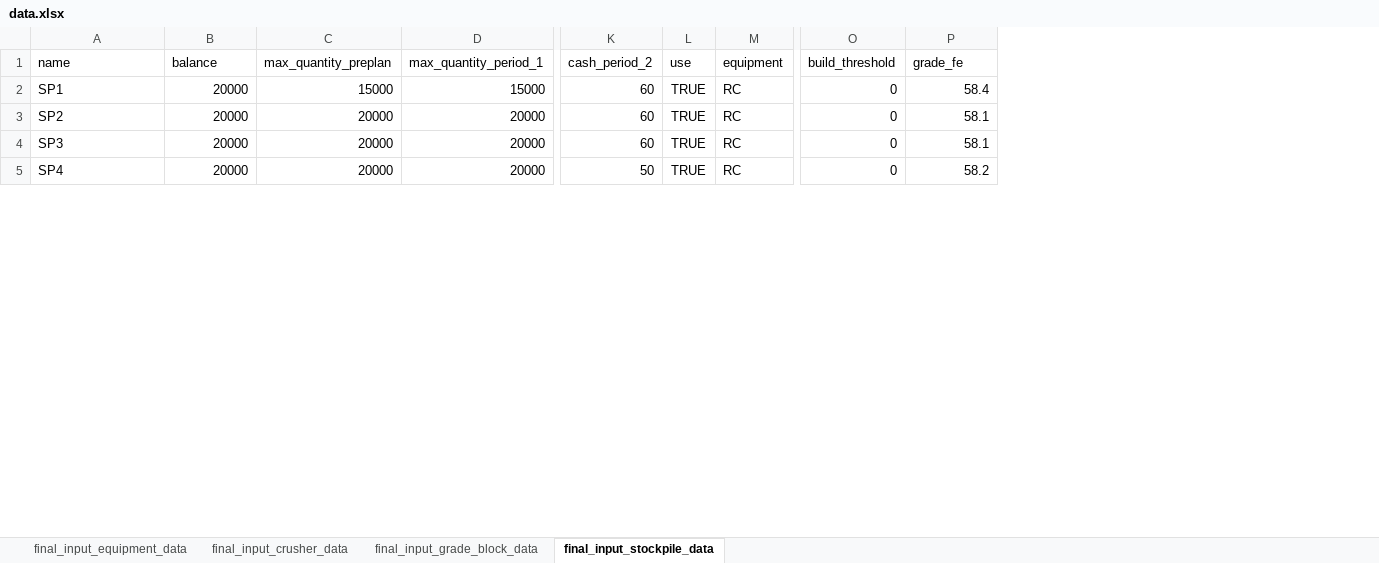
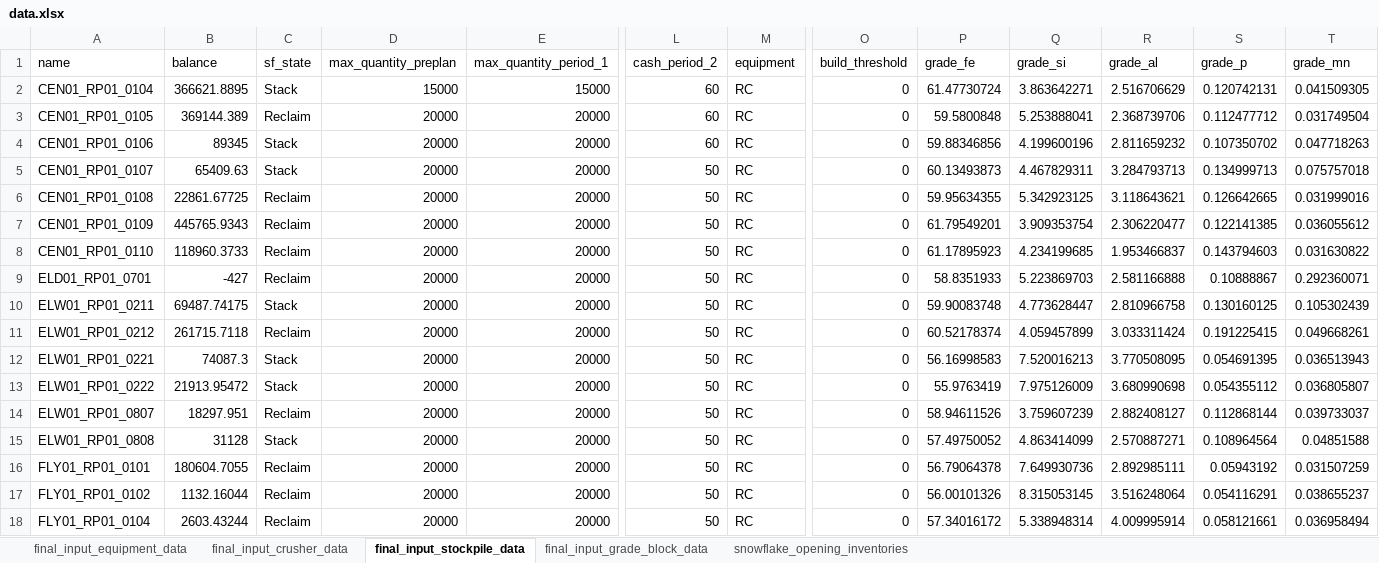
Before and after one commit to Arminium86/BlendMaster, an Excel workbook: blendmaster_backend_OOP/input/data.xlsx, sheet final_input_stockpile_data, drawn as a sheet; only a part is shown, gaps mark what is left out; values as stored, in another font and other column widths than the file's, no borders; removed rows and columns are numbered as before the commit, all else as after; rows hold the shown columns only; the diff covers the shown part only; the diff names each change by its address in the sheet, - before the commit and + after, or states it on an @@ line.

Commit message:
Added all elements and tested on actual data (EW)

```diff
--- a/blendmaster_backend_OOP/input/data.xlsx (sheet final_input_stockpile_data)
+++ b/blendmaster_backend_OOP/input/data.xlsx (sheet final_input_stockpile_data)
+sheet tab: snowflake_opening_inventories
@@ sheet tab order changed: final_input_equipment_data | final_input_crusher_data | final_input_stockpile_data | final_input_grade_block_data | snowflake_opening_inventories @@
+column C (sf_state), rows 2-4: Stack | Reclaim | Stack; row 18: Reclaim
-column L (use), rows 2-5: all TRUE
+column Q (grade_si), rows 2-4: 3.863642271 | 5.253888041 | 4.199600196; row 18: 5.338948314
+column R (grade_al), rows 2-4: 2.516706629 | 2.368739706 | 2.811659232; row 18: 4.009995914
+column S (grade_p), rows 2-4: 0.120742131 | 0.112477712 | 0.107350702; row 18: 0.058121661
+column T (grade_mn), rows 2-4: 0.041509305 | 0.031749504 | 0.047718263; row 18: 0.036958494
-A2 (name): SP1
+A2 (name): CEN01_RP01_0104
-B2 (balance): 20000
+B2 (balance): 366621.8895
-P2 (grade_fe): 58.4
+P2 (grade_fe): 61.47730724
-A3 (name): SP2
+A3 (name): CEN01_RP01_0105
-B3 (balance): 20000
+B3 (balance): 369144.389
-P3 (grade_fe): 58.1
+P3 (grade_fe): 59.5800848
-A4 (name): SP3
+A4 (name): CEN01_RP01_0106
-B4 (balance): 20000
+B4 (balance): 89345
-P4 (grade_fe): 58.1
+P4 (grade_fe): 59.88346856
+row 5: CEN01_RP01_0107 | 65409.63 | Stack | 20000 | 20000 | 50 | RC | 0 | 60.13493873 | 4.467829311 | 3.284793713 | 0.134999713 | 0.075757018
+row 6: CEN01_RP01_0108 | 22861.67725 | Reclaim | 20000 | 20000 | 50 | RC | 0 | 59.95634355 | 5.342923125 | 3.118643621 | 0.126642665 | 0.031999016
+row 7: CEN01_RP01_0109 | 445765.9343 | Reclaim | 20000 | 20000 | 50 | RC | 0 | 61.79549201 | 3.909353754 | 2.306220477 | 0.122141385 | 0.036055612
+row 8: CEN01_RP01_0110 | 118960.3733 | Reclaim | 20000 | 20000 | 50 | RC | 0 | 61.17895923 | 4.234199685 | 1.953466837 | 0.143794603 | 0.031630822
+row 9: ELD01_RP01_0701 | -427 | Reclaim | 20000 | 20000 | 50 | RC | 0 | 58.8351933 | 5.223869703 | 2.581166888 | 0.10888867 | 0.292360071
+row 10: ELW01_RP01_0211 | 69487.74175 | Stack | 20000 | 20000 | 50 | RC | 0 | 59.90083748 | 4.773628447 | 2.810966758 | 0.130160125 | 0.105302439
+row 11: ELW01_RP01_0212 | 261715.7118 | Reclaim | 20000 | 20000 | 50 | RC | 0 | 60.52178374 | 4.059457899 | 3.033311424 | 0.191225415 | 0.049668261
+row 12: ELW01_RP01_0221 | 74087.3 | Stack | 20000 | 20000 | 50 | RC | 0 | 56.16998583 | 7.520016213 | 3.770508095 | 0.054691395 | 0.036513943
+row 13: ELW01_RP01_0222 | 21913.95472 | Stack | 20000 | 20000 | 50 | RC | 0 | 55.9763419 | 7.975126009 | 3.680990698 | 0.054355112 | 0.036805807
+row 14: ELW01_RP01_0807 | 18297.951 | Reclaim | 20000 | 20000 | 50 | RC | 0 | 58.94611526 | 3.759607239 | 2.882408127 | 0.112868144 | 0.039733037
+row 15: ELW01_RP01_0808 | 31128 | Stack | 20000 | 20000 | 50 | RC | 0 | 57.49750052 | 4.863414099 | 2.570887271 | 0.108964564 | 0.04851588
+row 16: FLY01_RP01_0101 | 180604.7055 | Reclaim | 20000 | 20000 | 50 | RC | 0 | 56.79064378 | 7.649930736 | 2.892985111 | 0.05943192 | 0.031507259
+row 17: FLY01_RP01_0102 | 1132.16044 | Reclaim | 20000 | 20000 | 50 | RC | 0 | 56.00101326 | 8.315053145 | 3.516248064 | 0.054116291 | 0.038655237
-A18 (name): SP4
+A18 (name): FLY01_RP01_0104
-B18 (balance): 20000
+B18 (balance): 2603.43244
-P18 (grade_fe): 58.2
+P18 (grade_fe): 57.34016172
```
Also changed, not shown: 3 added rows and 6 edited cells elsewhere in this sheet, sheet final_input_crusher_data, sheet final_input_grade_block_data, 6 other files.
